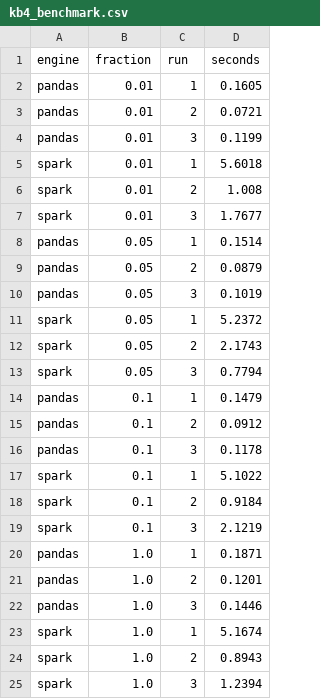
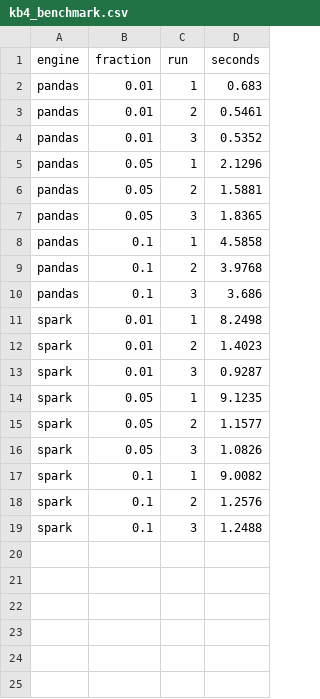
Before and after one commit to minh2255/bigdata-ecommerce-spark, a CSV file: docs/evidence/tv4/kb4_benchmark.csv, drawn as a sheet.

Commit message:
TV4: them check KPI Spark va minh chung chay du lieu that

```diff
--- a/docs/evidence/tv4/kb4_benchmark.csv
+++ b/docs/evidence/tv4/kb4_benchmark.csv
@@ -1,25 +1,19 @@
 engine,fraction,run,seconds
-pandas,0.01,1,0.1605
-pandas,0.01,2,0.0721
-pandas,0.01,3,0.1199
-spark,0.01,1,5.6018
-spark,0.01,2,1.008
-spark,0.01,3,1.7677
-pandas,0.05,1,0.1514
-pandas,0.05,2,0.0879
-pandas,0.05,3,0.1019
-spark,0.05,1,5.2372
-spark,0.05,2,2.1743
-spark,0.05,3,0.7794
-pandas,0.1,1,0.1479
-pandas,0.1,2,0.0912
-pandas,0.1,3,0.1178
-spark,0.1,1,5.1022
-spark,0.1,2,0.9184
-spark,0.1,3,2.1219
-pandas,1.0,1,0.1871
-pandas,1.0,2,0.1201
-pandas,1.0,3,0.1446
-spark,1.0,1,5.1674
-spark,1.0,2,0.8943
-spark,1.0,3,1.2394
+pandas,0.01,1,0.683
+pandas,0.01,2,0.5461
+pandas,0.01,3,0.5352
+pandas,0.05,1,2.1296
+pandas,0.05,2,1.5881
+pandas,0.05,3,1.8365
+pandas,0.1,1,4.5858
+pandas,0.1,2,3.9768
+pandas,0.1,3,3.686
+spark,0.01,1,8.2498
+spark,0.01,2,1.4023
+spark,0.01,3,0.9287
+spark,0.05,1,9.1235
+spark,0.05,2,1.1577
+spark,0.05,3,1.0826
+spark,0.1,1,9.0082
+spark,0.1,2,1.2576
+spark,0.1,3,1.2488
```
Also changed, not shown: 9 other files.
